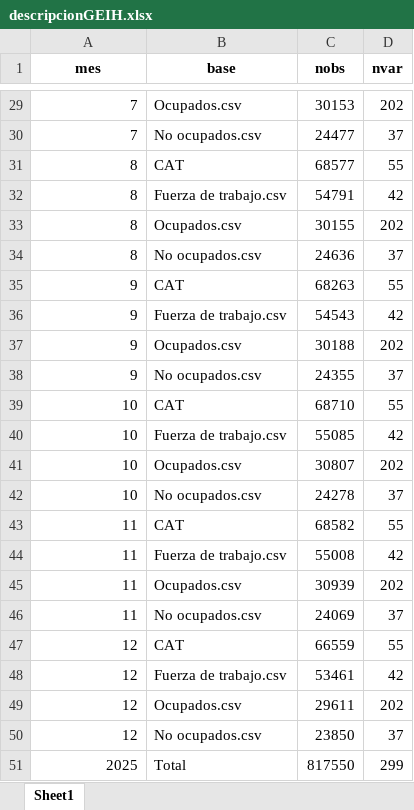
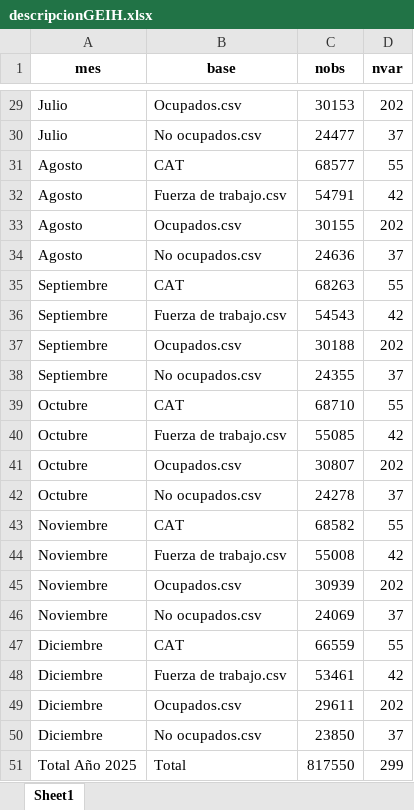
Before and after one commit to MJAra99/Taller2, an Excel workbook: Data/outputs/tablas/descripcionGEIH.xlsx, sheet Sheet1, drawn as a sheet; only a part is shown, gaps mark what is left out; values as stored, in another font and other column widths than the file's, no borders; the diff covers the shown part only; the diff names each change by its address in the sheet, - before the commit and + after, or states it on an @@ line.

```diff
--- a/Data/outputs/tablas/descripcionGEIH.xlsx (sheet Sheet1)
+++ b/Data/outputs/tablas/descripcionGEIH.xlsx (sheet Sheet1)
-A29:A30 (mes): 7
+A29:A30 (mes): Julio
-A31:A34 (mes): 8
+A31:A34 (mes): Agosto
-A35:A38 (mes): 9
+A35:A38 (mes): Septiembre
-A39:A42 (mes): 10
+A39:A42 (mes): Octubre
-A43:A46 (mes): 11
+A43:A46 (mes): Noviembre
-A47:A50 (mes): 12
+A47:A50 (mes): Diciembre
-A51 (mes): 2025
+A51 (mes): Total Año 2025
```
Also changed, not shown: 26 edited cells and cell formats elsewhere in this sheet, 3 other files.
